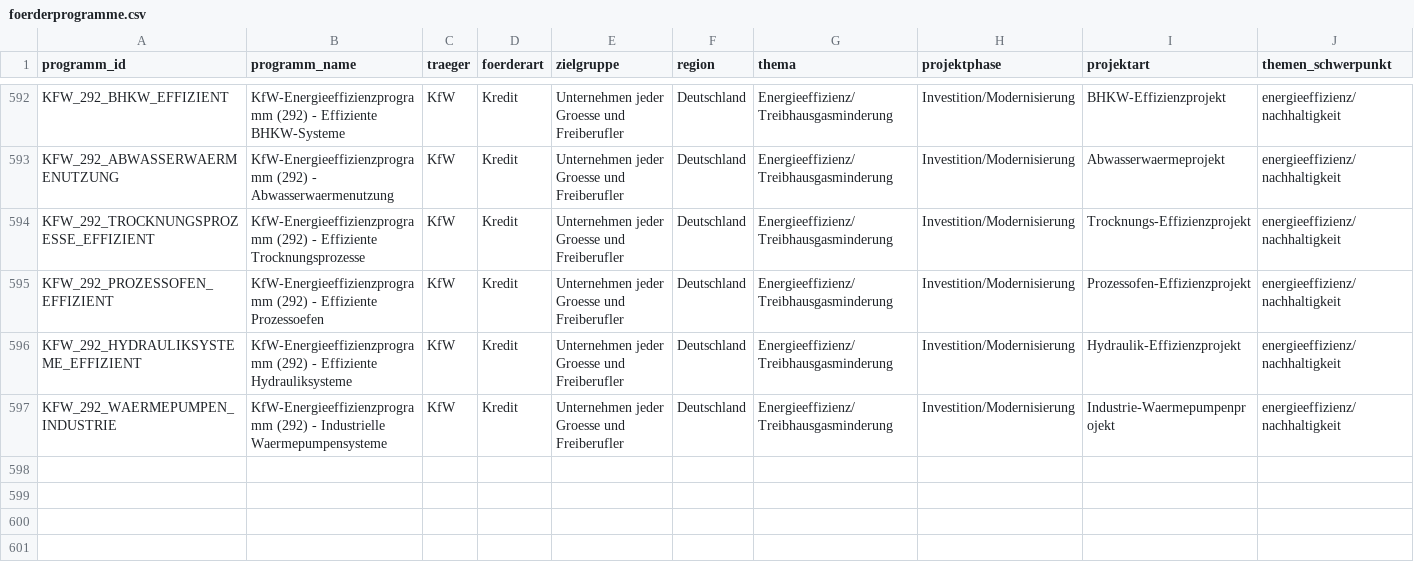
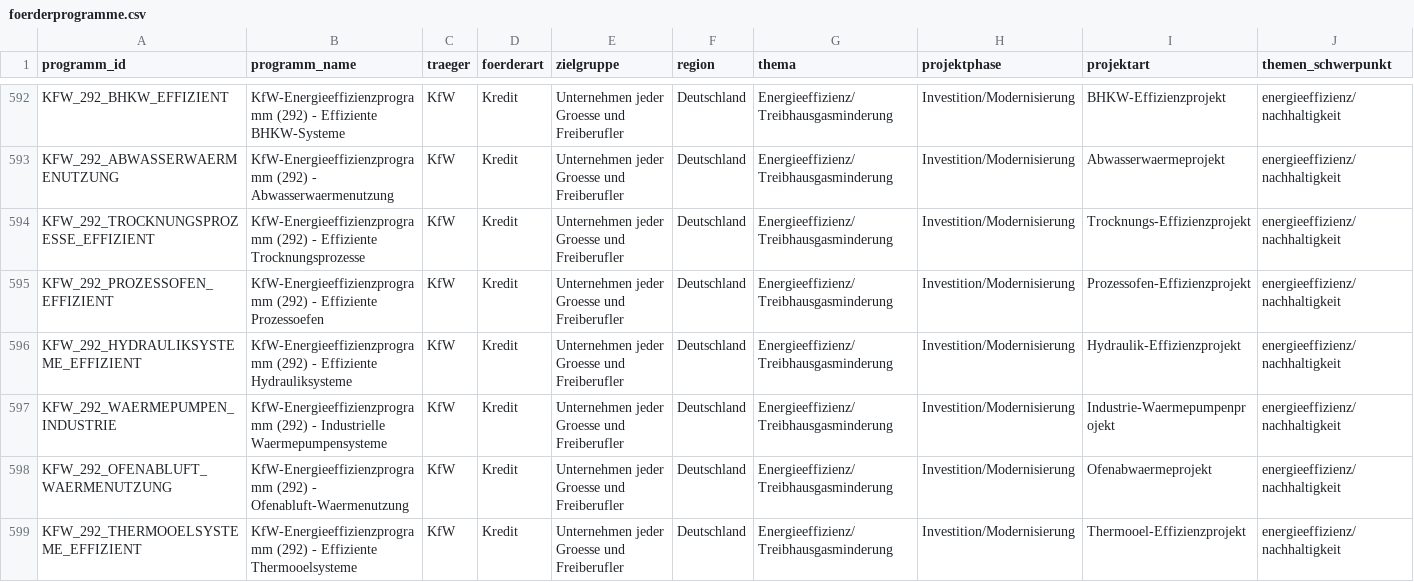
Before and after one commit to weissio/foerdermittel-navigator, a CSV file: data/foerderprogramme.csv, drawn as a sheet; only a part is shown, gaps mark what is left out; rows hold the shown columns only; the diff names each change by its address in the sheet, - before the commit and + after, or states it on an @@ line.

Commit message:
data: kfw 292 ofenabluft+thermooel +2

```diff
--- a/data/foerderprogramme.csv
+++ b/data/foerderprogramme.csv
+row 598: KFW_292_OFENABLUFT_WAERMENUTZUNG | KfW-Energieeffizienzprogramm (292) - Ofenabluft-Waermenutzung | KfW | Kredit | Unternehmen jeder Groesse und Freiberufler | Deutschland | Energieeffizienz/Treibhausgasminderung | Investition/Modernisierung | Ofenabwaermeprojekt | energieeffizienz/nachhaltigkeit
+row 599: KFW_292_THERMOOELSYSTEME_EFFIZIENT | KfW-Energieeffizienzprogramm (292) - Effiziente Thermooelsysteme | KfW | Kredit | Unternehmen jeder Groesse und Freiberufler | Deutschland | Energieeffizienz/Treibhausgasminderung | Investition/Modernisierung | Thermooel-Effizienzprojekt | energieeffizienz/nachhaltigkeit
```
Also changed, not shown: 4 other files.
